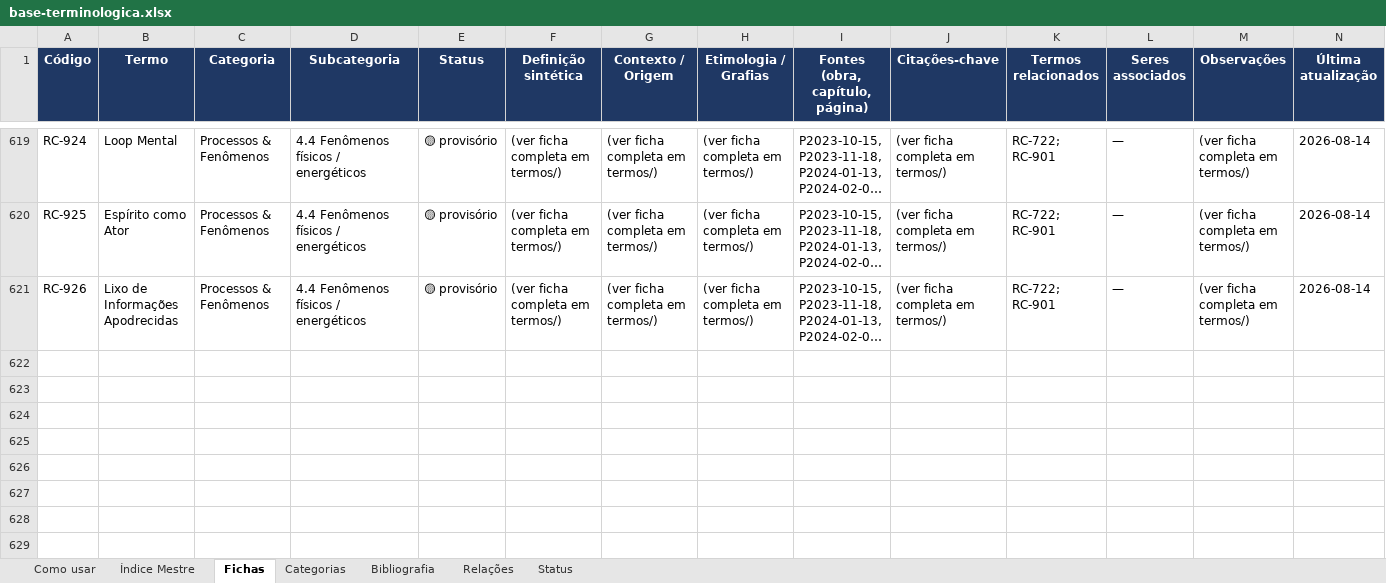
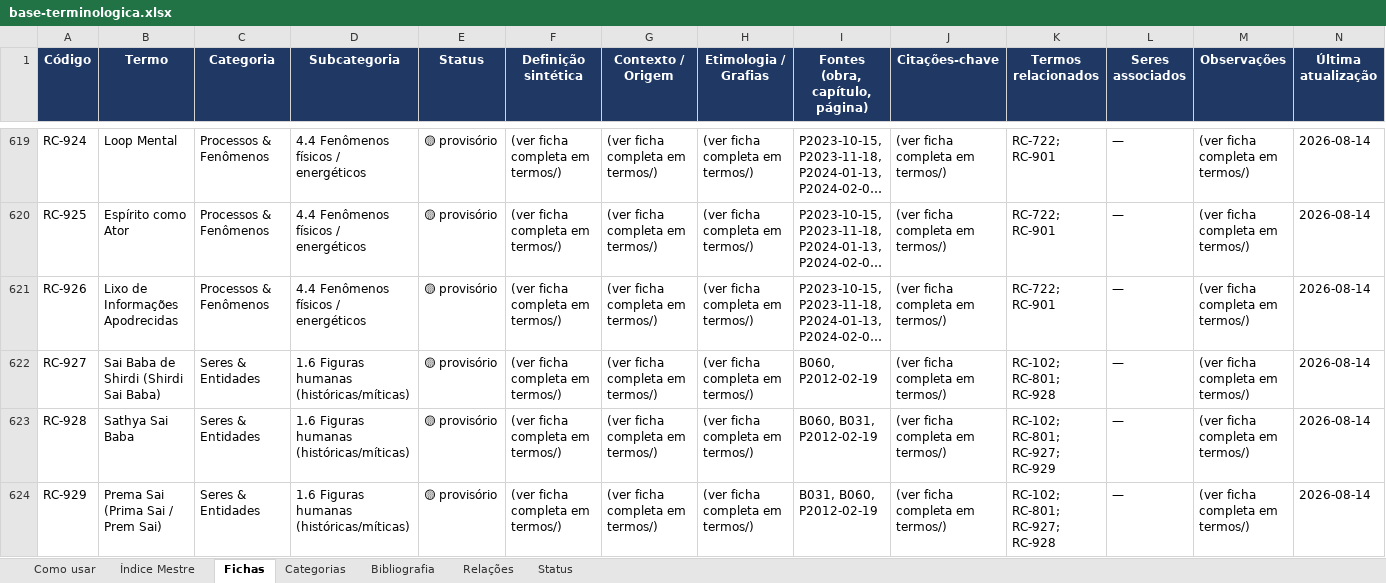
Before and after one commit to institutocura-maker/Termos-RC, an Excel workbook: base-terminologica.xlsx, sheet Fichas, drawn as a sheet; only a part is shown, gaps mark what is left out; long unchanged cells end in …; values as stored, in another font and other column widths than the file's, no borders; the diff names each change by its address in the sheet, - before the commit and + after, or states it on an @@ line.

Commit message:
Separa a linhagem Sai de Shiva em 3 fichas próprias (RC-927/928/929)
Decisão do curador: dar peso individual aos 3 personagens (Baba de Shirdi,
Sathya Sai Baba e Prema Sai), hoje achatados em RC-801. Ancoragem: B060 já os
lista como personagens separados; B031 situa o ciclo de avatares de Shiva
fechando com Prema Sai (nasc. 2019); P2012-02-19 narra a linhagem tripla e a
morte antecipada de Sathya na Lila.

- RC-801 permanece como ficha-umbrella conceitual da linhagem (aponta p/ as novas).
- Novas fichas: RC-927 (Sai Baba de Shirdi), RC-928 (Sathya Sai Baba),
  RC-929 (Prema Sai; grafia canônica 03-09; variações Prima/Prem).
- Cada ficha: conteúdo RC ancorado + contexto biográfico NATIVO demarcado +
  seção 'Leitura interpretativa [NÃO ANCORADA/quarentena]'.
- dados_termos.py: +3 termos (RC-927..929, SER_HUM, P) e +8 relações
  (encarnação-de RC-102; parte-de RC-801; encarnação-posterior-de).
  Validator OK: 929 termos, 1884 relações. Espelhos regenerados.

Co-authored-by: arena-agent <297053741+arena-agent@users.noreply.github.com>

```diff
--- a/base-terminologica.xlsx (sheet Fichas)
+++ b/base-terminologica.xlsx (sheet Fichas)
+row 622: RC-927 | Sai Baba de Shirdi (Shirdi Sai Baba) | Seres & Entidades | 1.6 Figuras humanas (históricas/míticas) | 🟡 provisório | (ver ficha completa em termos/) | (ver ficha completa em termos/) | (ver ficha completa em termos/) | B060, P2012-02-19 | (ver ficha completa em termos/) | RC-102; RC-801; RC-928 | — | (ver ficha completa em termos/) | 2026-08-14
+row 623: RC-928 | Sathya Sai Baba | Seres & Entidades | 1.6 Figuras humanas (históricas/míticas) | 🟡 provisório | (ver ficha completa em termos/) | (ver ficha completa em termos/) | (ver ficha completa em termos/) | B060, B031, P2012-02-19 | (ver ficha completa em termos/) | RC-102; RC-801; RC-927; RC-929 | — | (ver ficha completa em termos/) | 2026-08-14
+row 624: RC-929 | Prema Sai (Prima Sai / Prem Sai) | Seres & Entidades | 1.6 Figuras humanas (históricas/míticas) | 🟡 provisório | (ver ficha completa em termos/) | (ver ficha completa em termos/) | (ver ficha completa em termos/) | B031, B060, P2012-02-19 | (ver ficha completa em termos/) | RC-102; RC-801; RC-927; RC-928 | — | (ver ficha completa em termos/) | 2026-08-14
```
Also changed, not shown: sheet Relações, sheet Índice Mestre, 6 other files.
